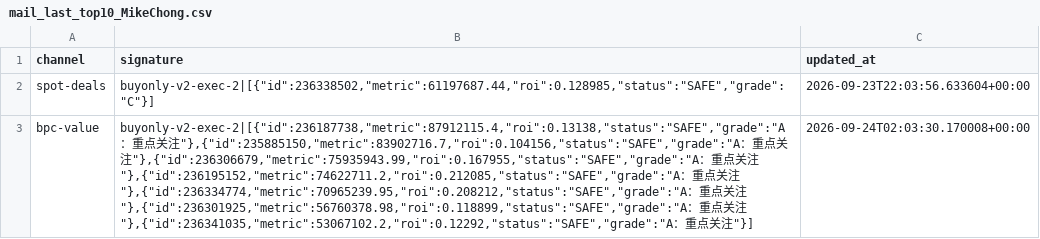
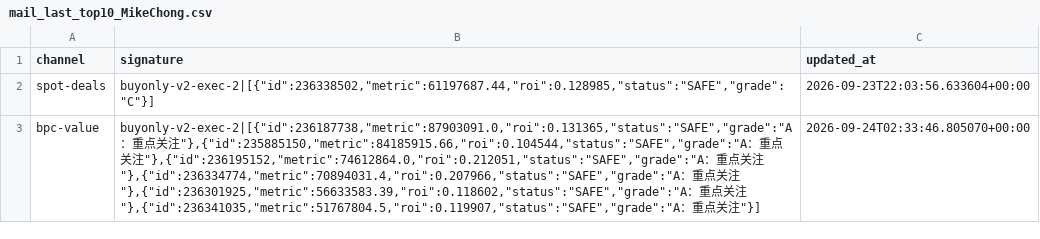
Before and after one commit to samson8964/chatgpt-eve, a CSV file: results/state/mail_last_top10_MikeChong.csv, drawn as a sheet; the diff names each change by its address in the sheet, - before the commit and + after, or states it on an @@ line.

```diff
--- a/results/state/mail_last_top10_MikeChong.csv
+++ b/results/state/mail_last_top10_MikeChong.csv
-B3 (signature): buyonly-v2-exec-2|[{"id":236187738,"metric":87912115.4,"roi":0.13138,"status":"SAFE","grade":"A：重点关注"},{"id":235885150,"metric":83902716.7,"roi":0.104156,"status":"SAFE","grade":"A：重点关注"},{"id":236306679,"metric":75935943.99,"roi":0.167955,"status":"SAFE","grade":"A：重点关注"},{"id":236195152,"metric":74622711.2,"roi":0.212085,"status":"SAFE","grade":"A：重点关注"},{"id":236334774,"metric":70965239.95,"roi":0.208212,"status":"SAFE","grade":"A：重点关注"},{"id":236301925,"metric":56760378.98,"roi":0.118899,"status":"SAFE","grade":"A：重点关注"},{"id":236341035,"metric":53067102.2,"roi":0.12292,"status":"SAFE","grade":"A：重…
+B3 (signature): buyonly-v2-exec-2|[{"id":236187738,"metric":87903091.0,"roi":0.131365,"status":"SAFE","grade":"A：重点关注"},{"id":235885150,"metric":84185915.66,"roi":0.104544,"status":"SAFE","grade":"A：重点关注"},{"id":236195152,"metric":74612864.0,"roi":0.212051,"status":"SAFE","grade":"A：重点关注"},{"id":236334774,"metric":70894031.4,"roi":0.207966,"status":"SAFE","grade":"A：重点关注"},{"id":236301925,"metric":56633583.39,"roi":0.118602,"status":"SAFE","grade":"A：重点关注"},{"id":236341035,"metric":51767804.5,"roi":0.119907,"status":"SAFE","grade":"A：重…
-C3 (updated_at): 2026-09-24T02:03:30.170008+00:00
+C3 (updated_at): 2026-09-24T02:33:46.805070+00:00
```
Also changed, not shown: results/latest/all_executable_scored.csv, results/latest/bpc_v2_safe_candidates.csv, 18 other files.
